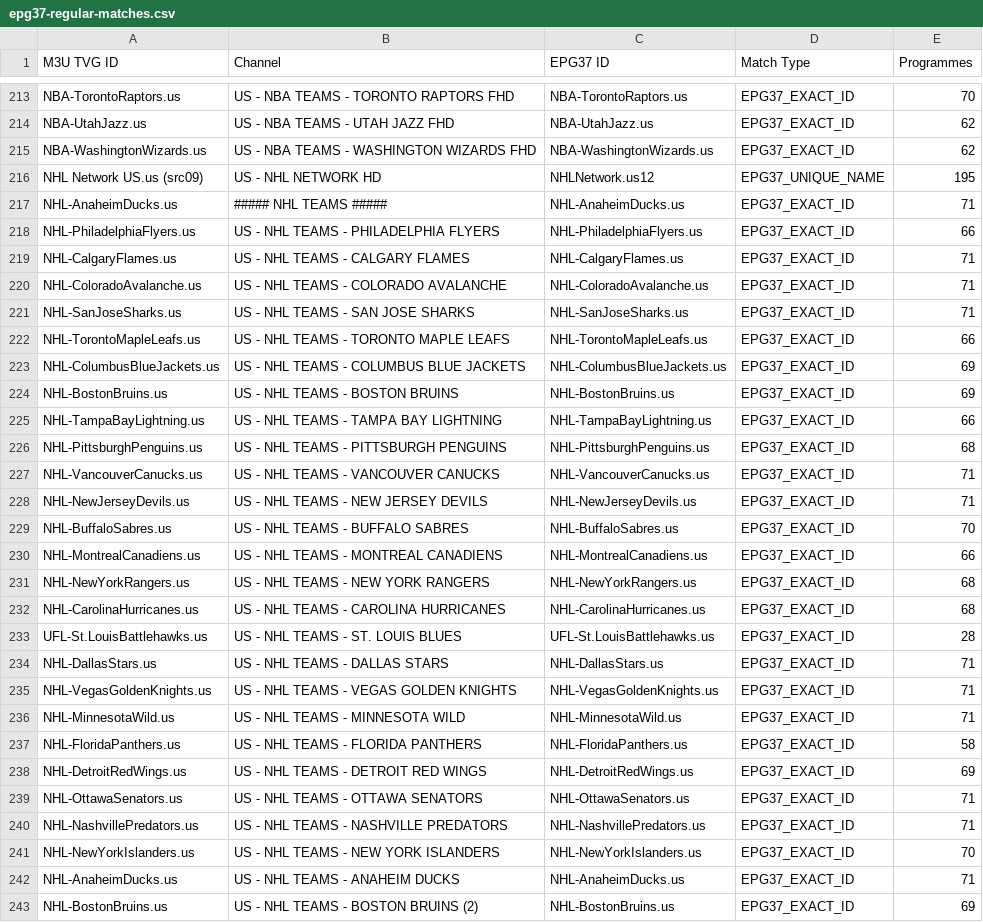
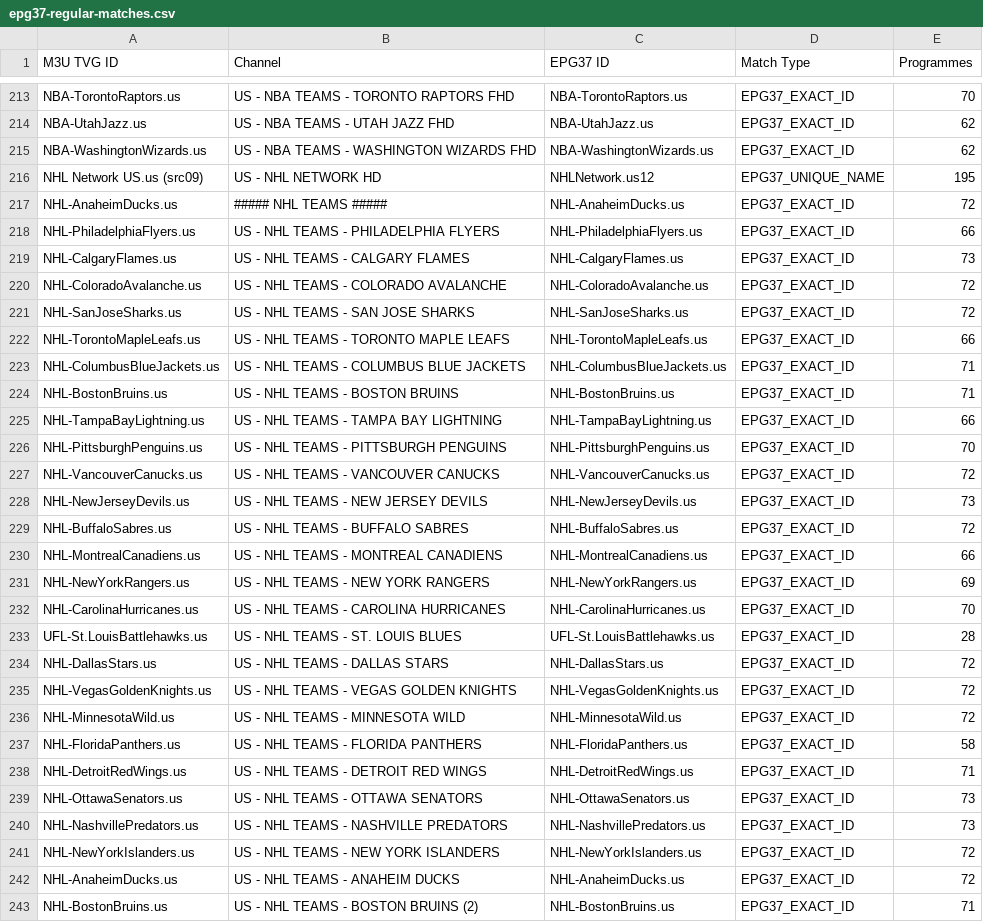
Before and after one commit to 55Corndog1337/My-EPG-v2, a CSV file: reports/epg37-regular-matches.csv, drawn as a sheet; only a part is shown, gaps mark what is left out; the diff covers the shown part only.

```diff
--- a/reports/epg37-regular-matches.csv
+++ b/reports/epg37-regular-matches.csv
@@ -216,28 +216,28 @@ NBA-WashingtonWizards.us,US - NBA TEAMS - WASHINGTON WIZARDS FHD,NBA-WashingtonW
 NHL Network US.us (src09),US - NHL NETWORK HD,NHLNetwork.us12,EPG37_UNIQUE_NAME,195
-NHL-AnaheimDucks.us,##### NHL TEAMS #####,NHL-AnaheimDucks.us,EPG37_EXACT_ID,71
+NHL-AnaheimDucks.us,##### NHL TEAMS #####,NHL-AnaheimDucks.us,EPG37_EXACT_ID,72
 NHL-PhiladelphiaFlyers.us,US - NHL TEAMS - PHILADELPHIA FLYERS,NHL-PhiladelphiaFlyers.us,EPG37_EXACT_ID,66
-NHL-CalgaryFlames.us,US - NHL TEAMS - CALGARY FLAMES,NHL-CalgaryFlames.us,EPG37_EXACT_ID,71
-NHL-ColoradoAvalanche.us,US - NHL TEAMS - COLORADO AVALANCHE,NHL-ColoradoAvalanche.us,EPG37_EXACT_ID,71
-NHL-SanJoseSharks.us,US - NHL TEAMS - SAN JOSE SHARKS,NHL-SanJoseSharks.us,EPG37_EXACT_ID,71
+NHL-CalgaryFlames.us,US - NHL TEAMS - CALGARY FLAMES,NHL-CalgaryFlames.us,EPG37_EXACT_ID,73
+NHL-ColoradoAvalanche.us,US - NHL TEAMS - COLORADO AVALANCHE,NHL-ColoradoAvalanche.us,EPG37_EXACT_ID,72
+NHL-SanJoseSharks.us,US - NHL TEAMS - SAN JOSE SHARKS,NHL-SanJoseSharks.us,EPG37_EXACT_ID,72
 NHL-TorontoMapleLeafs.us,US - NHL TEAMS - TORONTO MAPLE LEAFS,NHL-TorontoMapleLeafs.us,EPG37_EXACT_ID,66
-NHL-ColumbusBlueJackets.us,US - NHL TEAMS - COLUMBUS BLUE JACKETS,NHL-ColumbusBlueJackets.us,EPG37_EXACT_ID,69
-NHL-BostonBruins.us,US - NHL TEAMS - BOSTON BRUINS,NHL-BostonBruins.us,EPG37_EXACT_ID,69
+NHL-ColumbusBlueJackets.us,US - NHL TEAMS - COLUMBUS BLUE JACKETS,NHL-ColumbusBlueJackets.us,EPG37_EXACT_ID,71
+NHL-BostonBruins.us,US - NHL TEAMS - BOSTON BRUINS,NHL-BostonBruins.us,EPG37_EXACT_ID,71
 NHL-TampaBayLightning.us,US - NHL TEAMS - TAMPA BAY LIGHTNING,NHL-TampaBayLightning.us,EPG37_EXACT_ID,66
-NHL-PittsburghPenguins.us,US - NHL TEAMS - PITTSBURGH PENGUINS,NHL-PittsburghPenguins.us,EPG37_EXACT_ID,68
-NHL-VancouverCanucks.us,US - NHL TEAMS - VANCOUVER CANUCKS,NHL-VancouverCanucks.us,EPG37_EXACT_ID,71
-NHL-NewJerseyDevils.us,US - NHL TEAMS - NEW JERSEY DEVILS,NHL-NewJerseyDevils.us,EPG37_EXACT_ID,71
-NHL-BuffaloSabres.us,US - NHL TEAMS - BUFFALO SABRES,NHL-BuffaloSabres.us,EPG37_EXACT_ID,70
+NHL-PittsburghPenguins.us,US - NHL TEAMS - PITTSBURGH PENGUINS,NHL-PittsburghPenguins.us,EPG37_EXACT_ID,70
+NHL-VancouverCanucks.us,US - NHL TEAMS - VANCOUVER CANUCKS,NHL-VancouverCanucks.us,EPG37_EXACT_ID,72
+NHL-NewJerseyDevils.us,US - NHL TEAMS - NEW JERSEY DEVILS,NHL-NewJerseyDevils.us,EPG37_EXACT_ID,73
+NHL-BuffaloSabres.us,US - NHL TEAMS - BUFFALO SABRES,NHL-BuffaloSabres.us,EPG37_EXACT_ID,72
 NHL-MontrealCanadiens.us,US - NHL TEAMS - MONTREAL CANADIENS,NHL-MontrealCanadiens.us,EPG37_EXACT_ID,66
-NHL-NewYorkRangers.us,US - NHL TEAMS - NEW YORK RANGERS,NHL-NewYorkRangers.us,EPG37_EXACT_ID,68
-NHL-CarolinaHurricanes.us,US - NHL TEAMS - CAROLINA HURRICANES,NHL-CarolinaHurricanes.us,EPG37_EXACT_ID,68
+NHL-NewYorkRangers.us,US - NHL TEAMS - NEW YORK RANGERS,NHL-NewYorkRangers.us,EPG37_EXACT_ID,69
+NHL-CarolinaHurricanes.us,US - NHL TEAMS - CAROLINA HURRICANES,NHL-CarolinaHurricanes.us,EPG37_EXACT_ID,70
 UFL-St.LouisBattlehawks.us,US - NHL TEAMS - ST. LOUIS BLUES,UFL-St.LouisBattlehawks.us,EPG37_EXACT_ID,28
-NHL-DallasStars.us,US - NHL TEAMS - DALLAS STARS,NHL-DallasStars.us,EPG37_EXACT_ID,71
-NHL-VegasGoldenKnights.us,US - NHL TEAMS - VEGAS GOLDEN KNIGHTS,NHL-VegasGoldenKnights.us,EPG37_EXACT_ID,71
-NHL-MinnesotaWild.us,US - NHL TEAMS - MINNESOTA WILD,NHL-MinnesotaWild.us,EPG37_EXACT_ID,71
+NHL-DallasStars.us,US - NHL TEAMS - DALLAS STARS,NHL-DallasStars.us,EPG37_EXACT_ID,72
+NHL-VegasGoldenKnights.us,US - NHL TEAMS - VEGAS GOLDEN KNIGHTS,NHL-VegasGoldenKnights.us,EPG37_EXACT_ID,72
+NHL-MinnesotaWild.us,US - NHL TEAMS - MINNESOTA WILD,NHL-MinnesotaWild.us,EPG37_EXACT_ID,72
 NHL-FloridaPanthers.us,US - NHL TEAMS - FLORIDA PANTHERS,NHL-FloridaPanthers.us,EPG37_EXACT_ID,58
-NHL-DetroitRedWings.us,US - NHL TEAMS - DETROIT RED WINGS,NHL-DetroitRedWings.us,EPG37_EXACT_ID,69
-NHL-OttawaSenators.us,US - NHL TEAMS - OTTAWA SENATORS,NHL-OttawaSenators.us,EPG37_EXACT_ID,71
-NHL-NashvillePredators.us,US - NHL TEAMS - NASHVILLE PREDATORS,NHL-NashvillePredators.us,EPG37_EXACT_ID,71
-NHL-NewYorkIslanders.us,US - NHL TEAMS - NEW YORK ISLANDERS,NHL-NewYorkIslanders.us,EPG37_EXACT_ID,70
-NHL-AnaheimDucks.us,US - NHL TEAMS - ANAHEIM DUCKS,NHL-AnaheimDucks.us,EPG37_EXACT_ID,71
-NHL-BostonBruins.us,US - NHL TEAMS - BOSTON BRUINS (2),NHL-BostonBruins.us,EPG37_EXACT_ID,69
+NHL-DetroitRedWings.us,US - NHL TEAMS - DETROIT RED WINGS,NHL-DetroitRedWings.us,EPG37_EXACT_ID,71
+NHL-OttawaSenators.us,US - NHL TEAMS - OTTAWA SENATORS,NHL-OttawaSenators.us,EPG37_EXACT_ID,73
+NHL-NashvillePredators.us,US - NHL TEAMS - NASHVILLE PREDATORS,NHL-NashvillePredators.us,EPG37_EXACT_ID,73
+NHL-NewYorkIslanders.us,US - NHL TEAMS - NEW YORK ISLANDERS,NHL-NewYorkIslanders.us,EPG37_EXACT_ID,72
+NHL-AnaheimDucks.us,US - NHL TEAMS - ANAHEIM DUCKS,NHL-AnaheimDucks.us,EPG37_EXACT_ID,72
+NHL-BostonBruins.us,US - NHL TEAMS - BOSTON BRUINS (2),NHL-BostonBruins.us,EPG37_EXACT_ID,71
```
Also changed, not shown: 59 edited cells elsewhere in this file, 3 other files.
